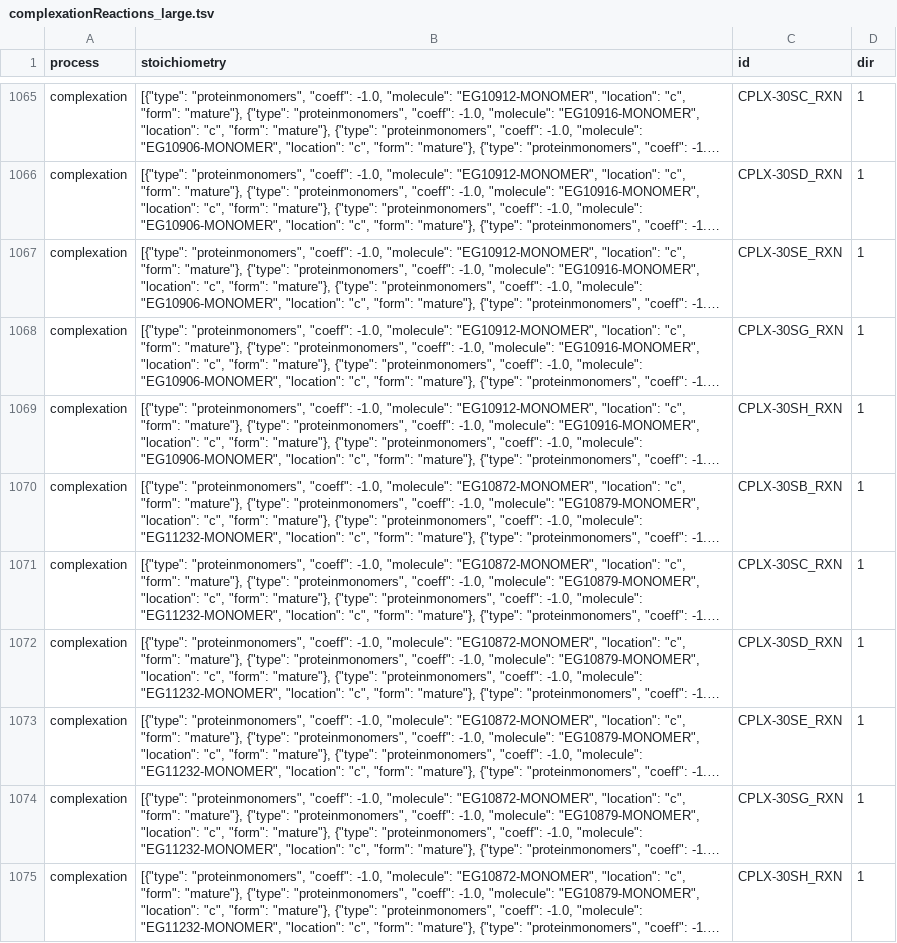
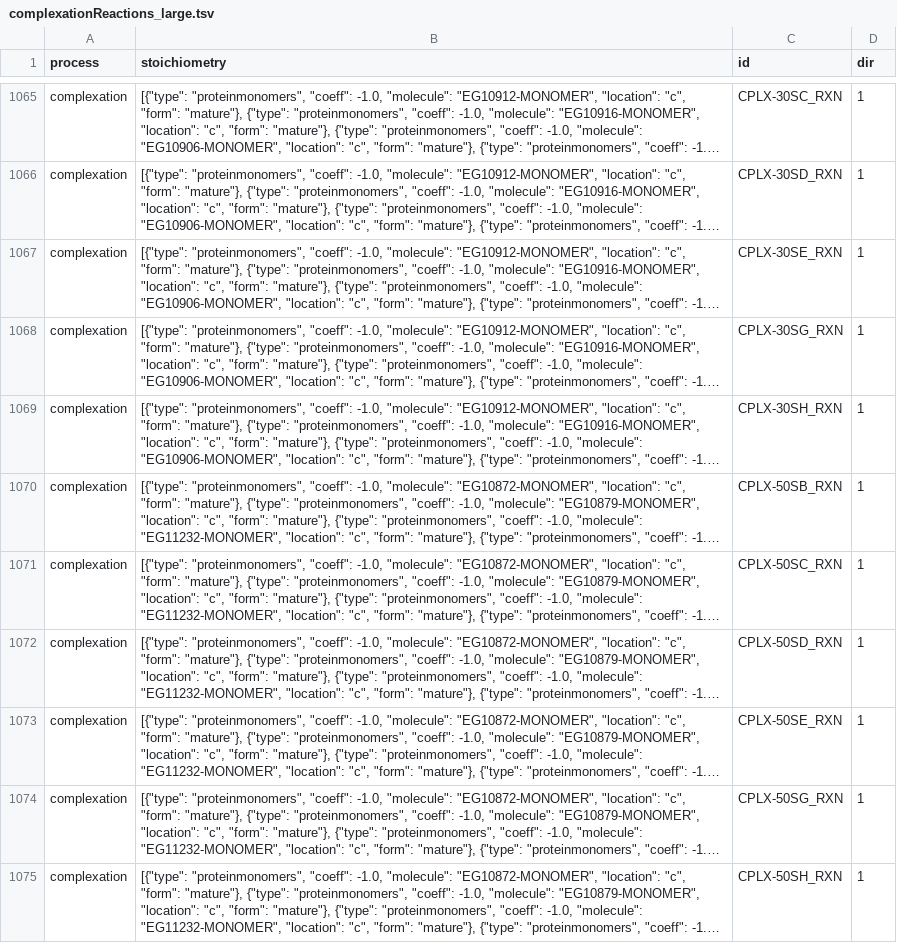
Before and after one commit to CovertLab/WholeCellEcoliRelease, a TSV file: reconstruction/ecoli/flat/complexationReactions_large.tsv, drawn as a sheet; only a part is shown, gaps mark what is left out; long unchanged cells end in …; the diff names each change by its address in the sheet, - before the commit and + after, or states it on an @@ line.

Commit message:
Fixing reaction names of ribosomal 50S subunit complexation reactions.

```diff
--- a/reconstruction/ecoli/flat/complexationReactions_large.tsv
+++ b/reconstruction/ecoli/flat/complexationReactions_large.tsv
-C1070 (id): CPLX-30SB_RXN
+C1070 (id): CPLX-50SB_RXN
-C1071 (id): CPLX-30SC_RXN
+C1071 (id): CPLX-50SC_RXN
-C1072 (id): CPLX-30SD_RXN
+C1072 (id): CPLX-50SD_RXN
-C1073 (id): CPLX-30SE_RXN
+C1073 (id): CPLX-50SE_RXN
-C1074 (id): CPLX-30SG_RXN
+C1074 (id): CPLX-50SG_RXN
-C1075 (id): CPLX-30SH_RXN
+C1075 (id): CPLX-50SH_RXN
```
